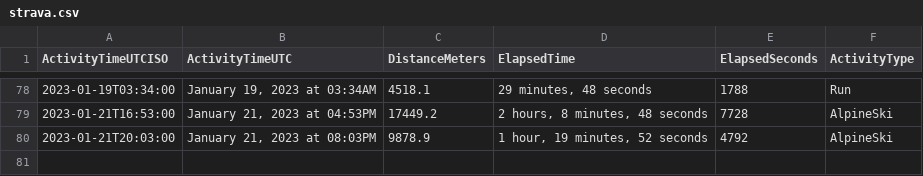
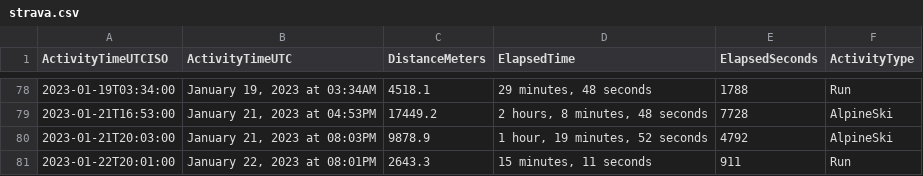
Before and after one commit to casassg/stats, a CSV file: strava.csv, drawn as a sheet; only a part is shown, gaps mark what is left out; the diff names each change by its address in the sheet, - before the commit and + after, or states it on an @@ line.

Commit message:
Flat: latest data (2023-01-22T20:17:50.309Z) {   "date": "2023-01-22T20:17:50.309Z",   "files": [     {       "name": "strava.csv",       "deltaBytes": 91,       "source": "https://docs.google.com/spreadsheets/d/1hQwF3sVDmqJ9rjAku9TIGDjpqrkhtO1QUyvLb5d2QFc/export?format=csv&gid=1980723697"     }   ] }

```diff
--- a/strava.csv
+++ b/strava.csv
+row 81: 2023-01-22T20:01:00 | January 22, 2023 at 08:01PM | 2643.3 | 15 minutes, 11 seconds | 911 | Run
```
